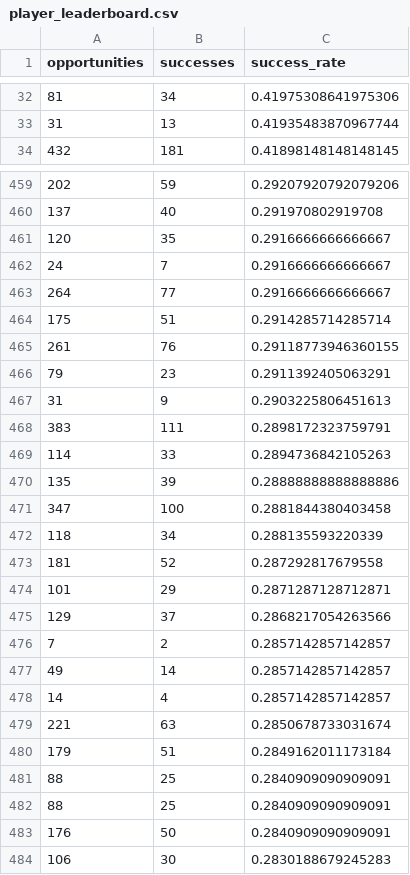
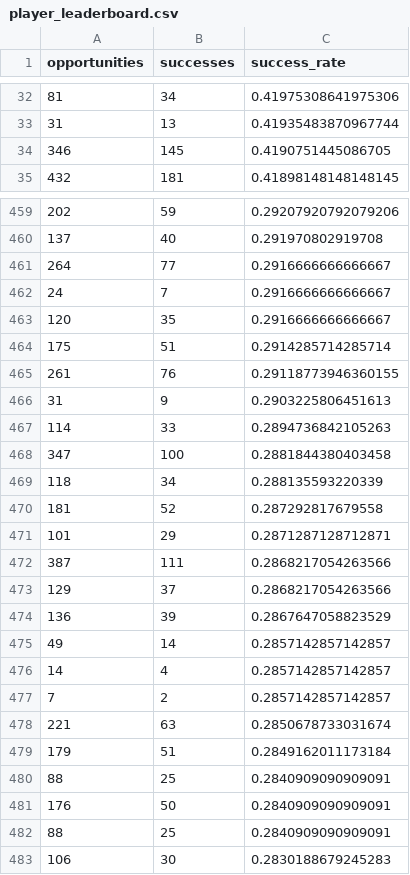
Before and after one commit to cadegadman/gadmananalytics, a CSV file: data/2026/player_leaderboard.csv, drawn as a sheet; only a part is shown, gaps mark what is left out; the diff covers the shown part only.

```diff
--- a/data/2026/player_leaderboard.csv
+++ b/data/2026/player_leaderboard.csv
@@ -33,2 +33,3 @@ opportunities,successes,success_rate
 31,13,0.41935483870967744
+346,145,0.4190751445086705
 432,181,0.41898148148148145
@@ -460,12 +460,9 @@ opportunities,successes,success_rate
 137,40,0.291970802919708
+264,77,0.2916666666666667
+24,7,0.2916666666666667
 120,35,0.2916666666666667
-24,7,0.2916666666666667
-264,77,0.2916666666666667
 175,51,0.2914285714285714
 261,76,0.29118773946360155
-79,23,0.2911392405063291
 31,9,0.2903225806451613
-383,111,0.2898172323759791
 114,33,0.2894736842105263
-135,39,0.28888888888888886
 347,100,0.2881844380403458
@@ -474,6 +471,8 @@ opportunities,successes,success_rate
 101,29,0.2871287128712871
+387,111,0.2868217054263566
 129,37,0.2868217054263566
-7,2,0.2857142857142857
+136,39,0.2867647058823529
 49,14,0.2857142857142857
 14,4,0.2857142857142857
+7,2,0.2857142857142857
 221,63,0.2850678733031674
@@ -481,4 +480,4 @@ opportunities,successes,success_rate
 88,25,0.2840909090909091
+176,50,0.2840909090909091
 88,25,0.2840909090909091
-176,50,0.2840909090909091
 106,30,0.2830188679245283
```
Also changed, not shown: 16 added rows, 16 removed rows and 36 moved rows elsewhere in this file, data/2026/team_leaderboard.csv, 1 other file.
